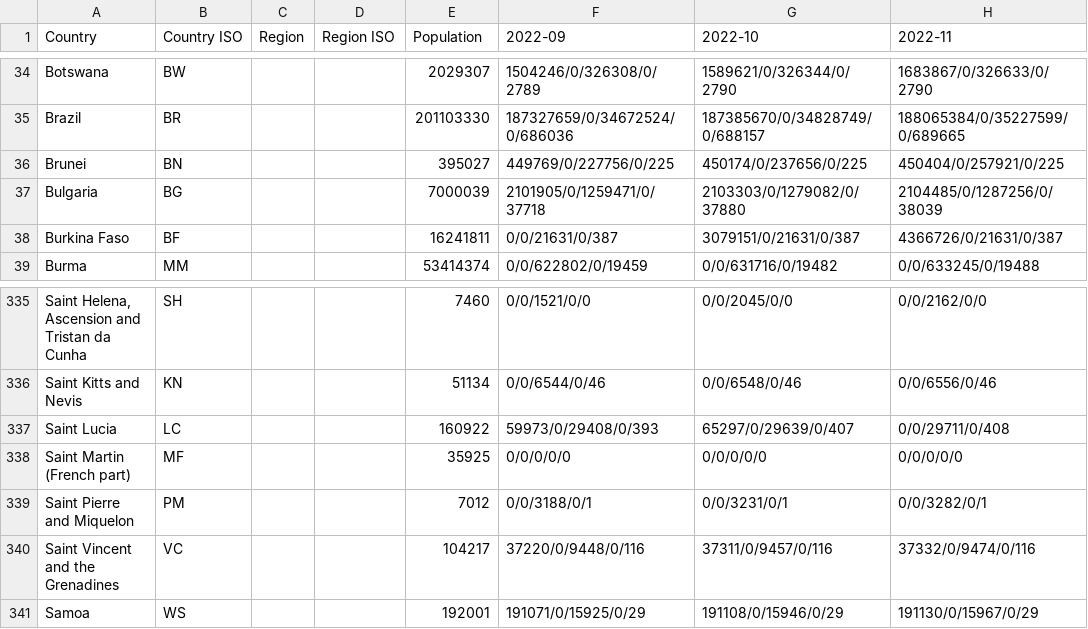
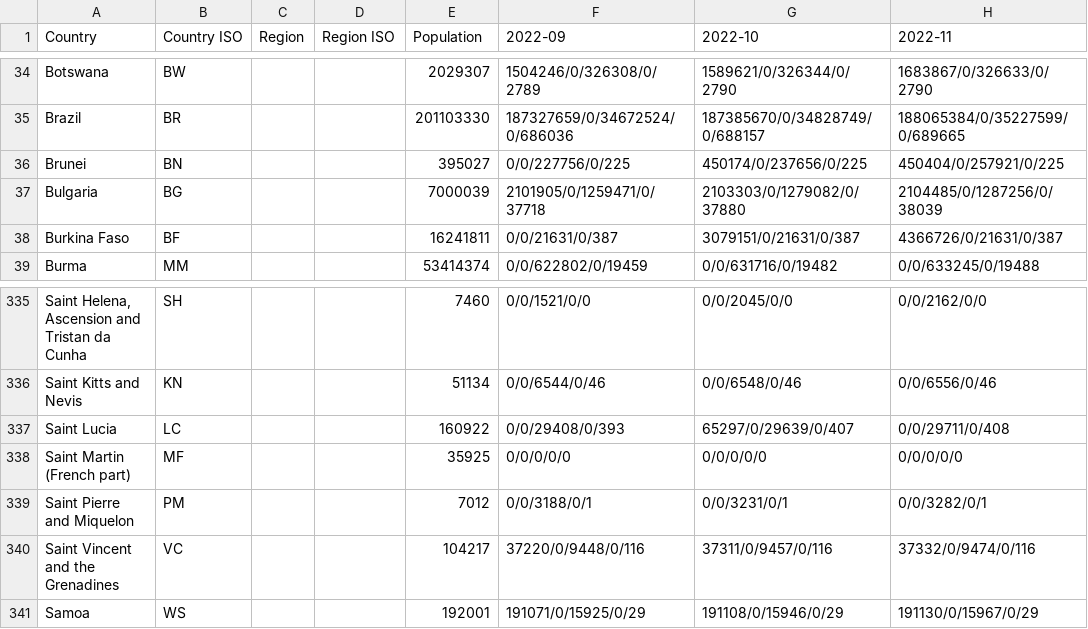
Before and after one commit to SailorMax/data, a CSV file: covid-19/24months_covid19_merged_global.csv, drawn as a sheet; only a part is shown, gaps mark what is left out; the diff names each change by its address in the sheet, - before the commit and + after, or states it on an @@ line.

```diff
--- a/covid-19/24months_covid19_merged_global.csv
+++ b/covid-19/24months_covid19_merged_global.csv
-F36 (2022-09): 449769/0/227756/0/225
+F36 (2022-09): 0/0/227756/0/225
-F337 (2022-09): 59973/0/29408/0/393
+F337 (2022-09): 0/0/29408/0/393
```
Also changed, not shown: 1 other file.
